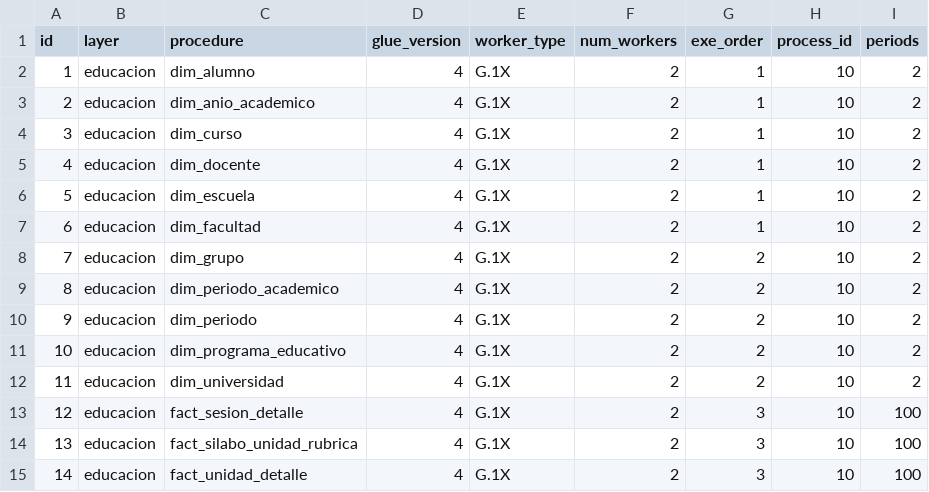
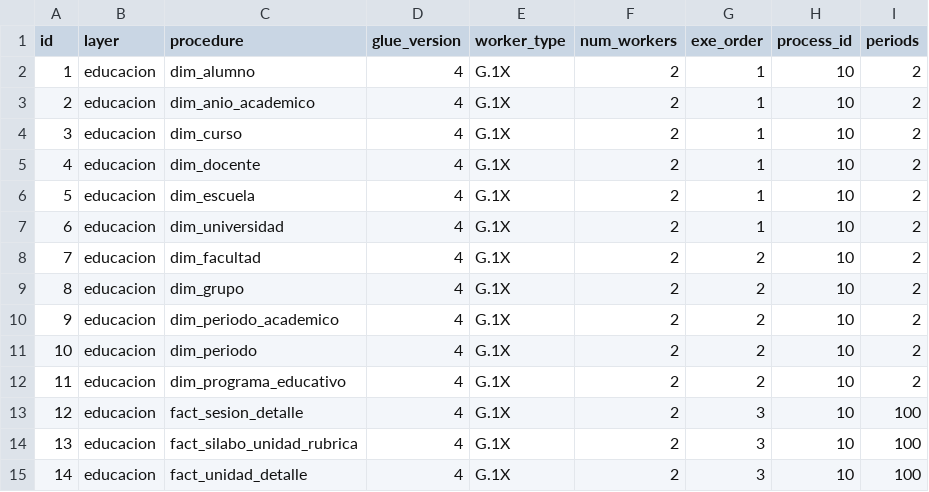
Before and after one commit to MR34Z1r0/cdk-datalake-analytics-educacion, a CSV file: artifacts/configuration/csv/educacion_pe.csv, drawn as a sheet; removed rows and columns are numbered as before the commit, all else as after; the diff names each change by its address in the sheet, - before the commit and + after, or states it on an @@ line.

```diff
--- a/artifacts/configuration/csv/educacion_pe.csv
+++ b/artifacts/configuration/csv/educacion_pe.csv
+row 7: 6 | educacion | dim_universidad | 4 | G.1X | 2 | 1 | 10 | 2
@@ column A (id) renumbered between rows 8 and 12 @@
-G8 (exe_order): 1
+G8 (exe_order): 2
-row 12: 11 | educacion | dim_universidad | 4 | G.1X | 2 | 2 | 10 | 2
```
Also changed, not shown: 4 other files.
